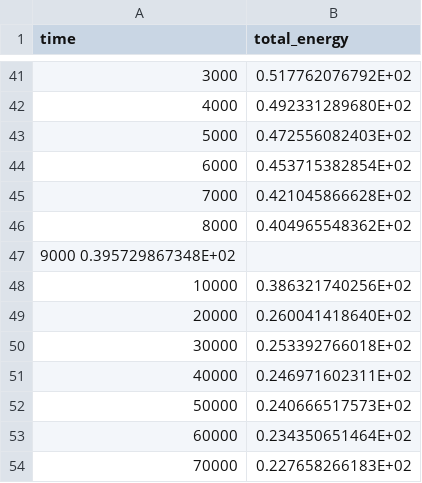
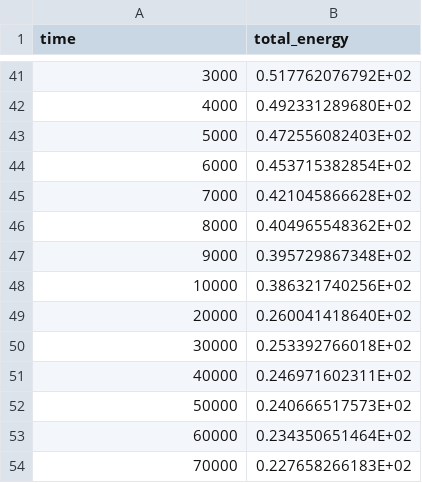
Before and after one commit to memphis-snl/memphis, a CSV file: benchmark/BM_001/1b_free-energy_explicit-euler.csv, drawn as a sheet; only a part is shown, gaps mark what is left out; removed rows and columns are numbered as before the commit, all else as after; the diff names each change by its address in the sheet, - before the commit and + after, or states it on an @@ line.

Commit message:
Update 1b_free-energy_explicit-euler.csv

```diff
--- a/benchmark/BM_001/1b_free-energy_explicit-euler.csv
+++ b/benchmark/BM_001/1b_free-energy_explicit-euler.csv
-row 47: 9000 0.395729867348E+02
+row 47: 9000 | 0.395729867348E+02
```
